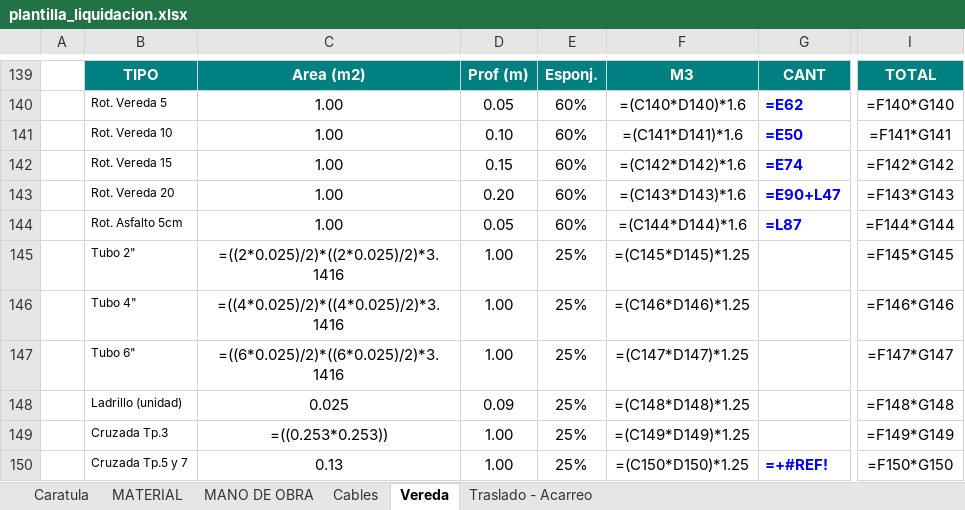
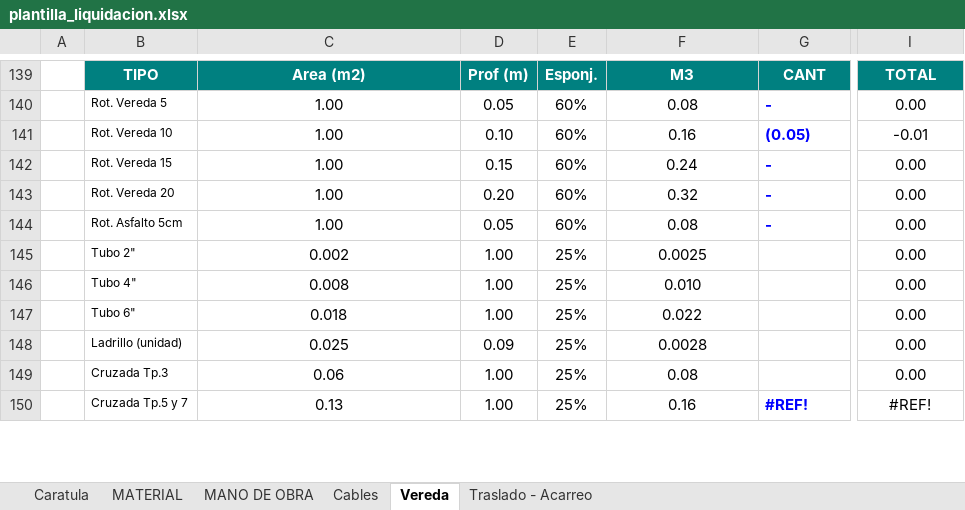
Before and after one commit to argandona/poste, an Excel workbook: core/data/plantilla_liquidacion.xlsx, sheet Vereda, drawn as a sheet; only a part is shown, gaps mark what is left out; values as stored, in another font and other column widths than the file's, no borders; formulas without a stored value are shown as written; conditional formats not drawn; the diff covers the shown part only; the diff names each change by its address in the sheet, - before the commit and + after, or states it on an @@ line.

```diff
--- a/core/data/plantilla_liquidacion.xlsx (sheet Vereda)
+++ b/core/data/plantilla_liquidacion.xlsx (sheet Vereda)
-F140: =(C140*D140)*1.6
+F140: 0.08
-G140: =E62
+G140: -
-I140: =F140*G140
+I140: 0.00
-F141: =(C141*D141)*1.6
+F141: 0.16
-G141: =E50
+G141: (0.05)
-I141: =F141*G141
+I141: -0.01
-F142: =(C142*D142)*1.6
+F142: 0.24
-G142: =E74
+G142: -
-I142: =F142*G142
+I142: 0.00
-F143: =(C143*D143)*1.6
+F143: 0.32
-G143: =E90+L47
+G143: -
-I143: =F143*G143
+I143: 0.00
-F144: =(C144*D144)*1.6
+F144: 0.08
-G144: =L87
+G144: -
-I144: =F144*G144
+I144: 0.00
-C145: =((2*0.025)/2)*((2*0.025)/2)*3.1416
+C145: 0.002
-F145: =(C145*D145)*1.25
+F145: 0.0025
-I145: =F145*G145
+I145: 0.00
-C146: =((4*0.025)/2)*((4*0.025)/2)*3.1416
+C146: 0.008
-F146: =(C146*D146)*1.25
+F146: 0.010
-I146: =F146*G146
+I146: 0.00
-C147: =((6*0.025)/2)*((6*0.025)/2)*3.1416
+C147: 0.018
-F147: =(C147*D147)*1.25
+F147: 0.022
-I147: =F147*G147
+I147: 0.00
-F148: =(C148*D148)*1.25
+F148: 0.0028
-I148: =F148*G148
+I148: 0.00
-C149: =((0.253*0.253))
+C149: 0.06
-F149: =(C149*D149)*1.25
+F149: 0.08
-I149: =F149*G149
+I149: 0.00
-F150: =(C150*D150)*1.25
+F150: 0.16
-G150: =+#REF!
+G150: #REF!
-I150: =F150*G150
+I150: #REF!
```
Also changed, not shown: 52 added rows, 52 removed rows, 78 edited cells and cell formats elsewhere in this sheet, sheet MATERIAL, sheet MANO DE OBRA, sheet Traslado - Acarreo, sheet Cables, formulas that keep their value, hidden cells, 3 other files.
